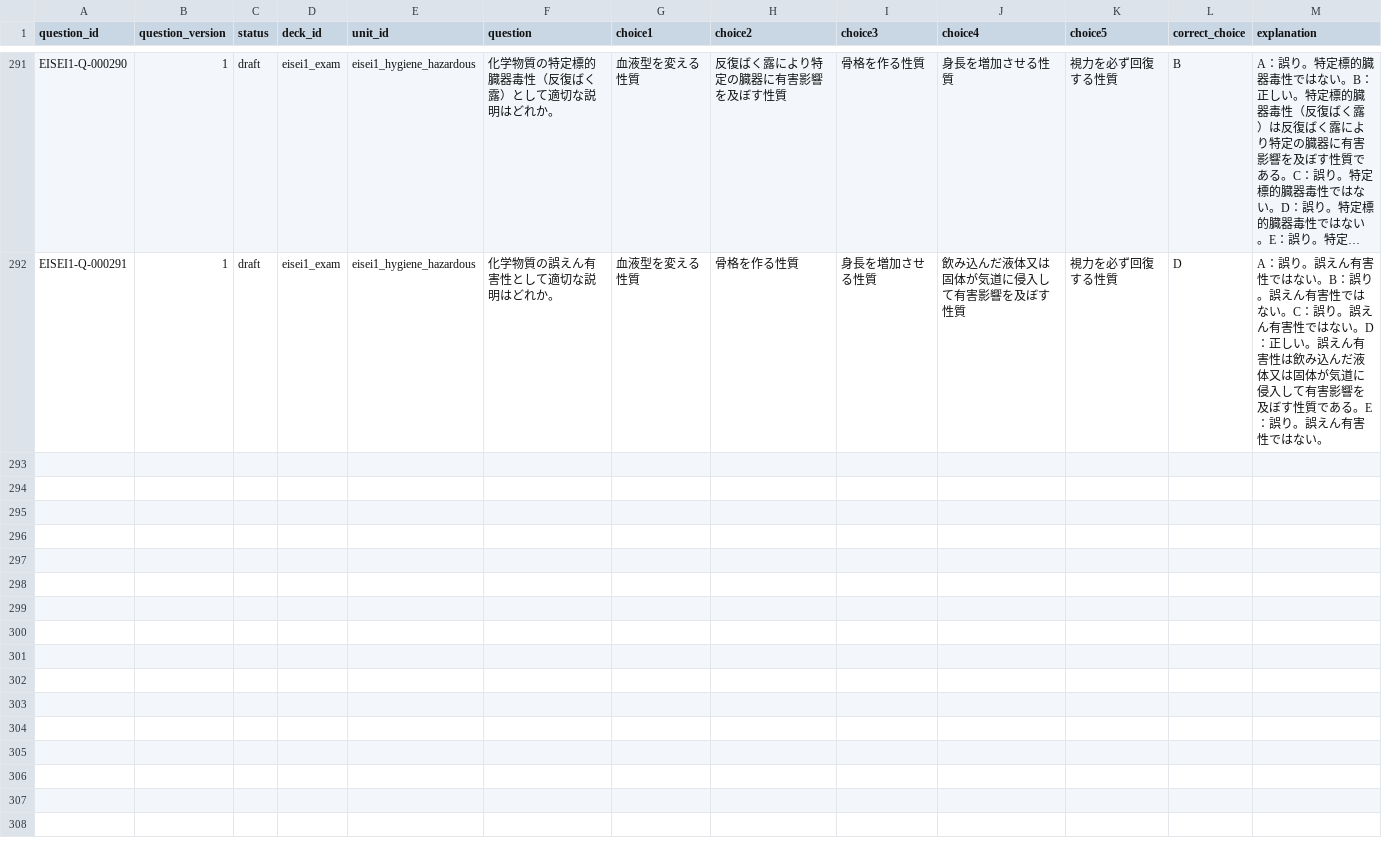
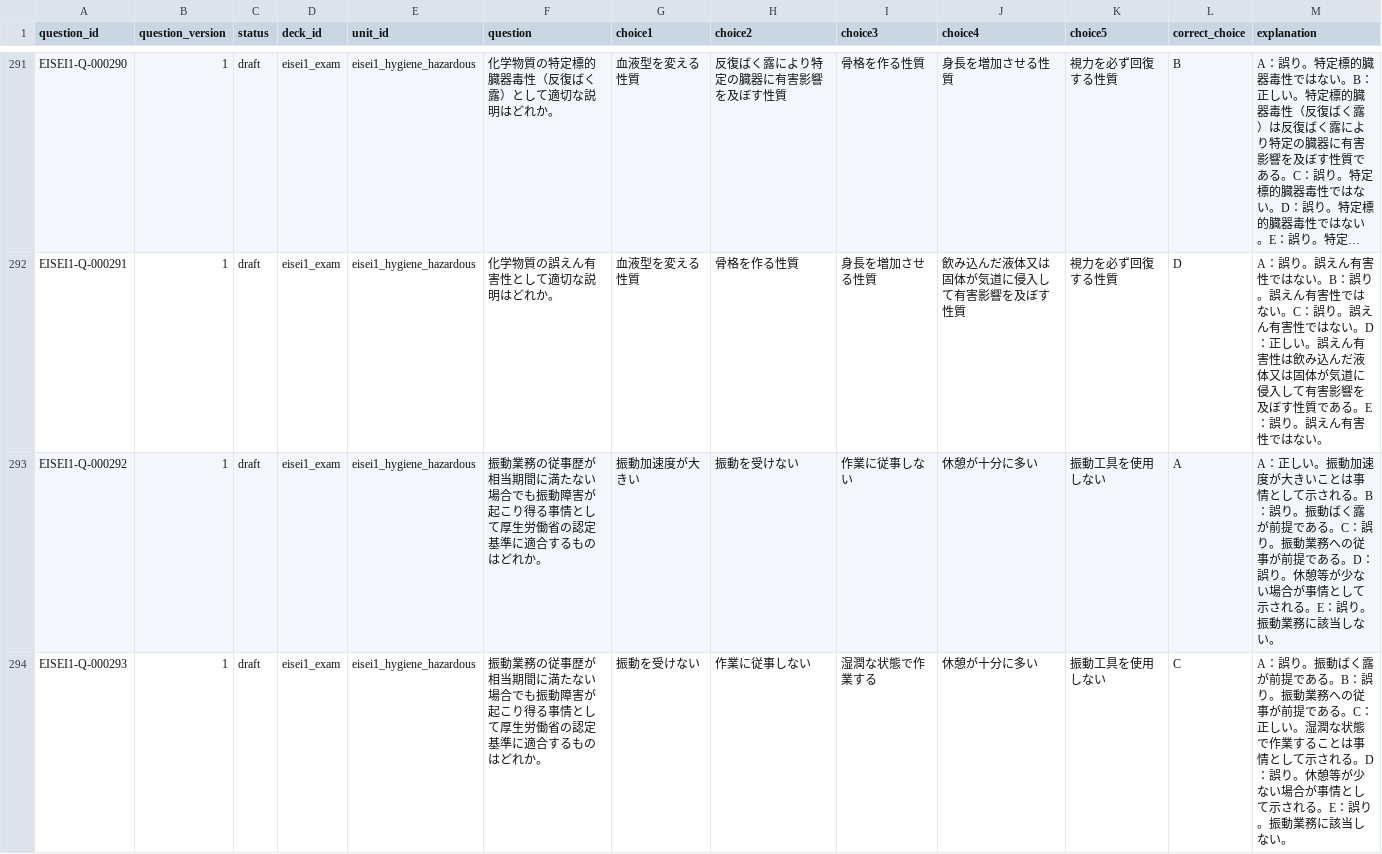
Before and after one commit to Komadeki/health-quiz-app, a CSV file: question_banks/eisei1/authoring/questions.csv, drawn as a sheet; only a part is shown, gaps mark what is left out; long unchanged cells end in …; rows hold the shown columns only; the diff covers the shown part only; the diff names each change by its address in the sheet, - before the commit and + after, or states it on an @@ line.

Commit message:
Integrate Eisei1 B92 vibration conditions questions

```diff
--- a/question_banks/eisei1/authoring/questions.csv
+++ b/question_banks/eisei1/authoring/questions.csv
+row 293: EISEI1-Q-000292 | 1 | draft | eisei1_exam | eisei1_hygiene_hazardous | 振動業務の従事歴が相当期間に満たない場合でも振動障害が起こり得る事情として厚生労働省の認定基準に適合するものはどれか。 | 振動加速度が大きい | 振動を受けない | 作業に従事しない | 休憩が十分に多い | 振動工具を使用しない | A | A：正しい。振動加速度が大きいことは事情として示される。B：誤り。振動ばく露が前提である。C：誤り。振動業務への従事が前提である。D：誤り。休憩等が少ない場合が事情として示される。E：誤り。振動業務に該当しない。
+row 294: EISEI1-Q-000293 | 1 | draft | eisei1_exam | eisei1_hygiene_hazardous | 振動業務の従事歴が相当期間に満たない場合でも振動障害が起こり得る事情として厚生労働省の認定基準に適合するものはどれか。 | 振動を受けない | 作業に従事しない | 湿潤な状態で作業する | 休憩が十分に多い | 振動工具を使用しない | C | A：誤り。振動ばく露が前提である。B：誤り。振動業務への従事が前提である。C：正しい。湿潤な状態で作業することは事情として示される。D：誤り。休憩等が少ない場合が事情として示される。E：誤り。振動業務に該当しない。
```
Also changed, not shown: 1 added row elsewhere in this file, question_banks/eisei1/authoring/batches/batch_092/candidates.csv, question_banks/eisei1/authoring/question_id_registry.csv, 7 other files.
